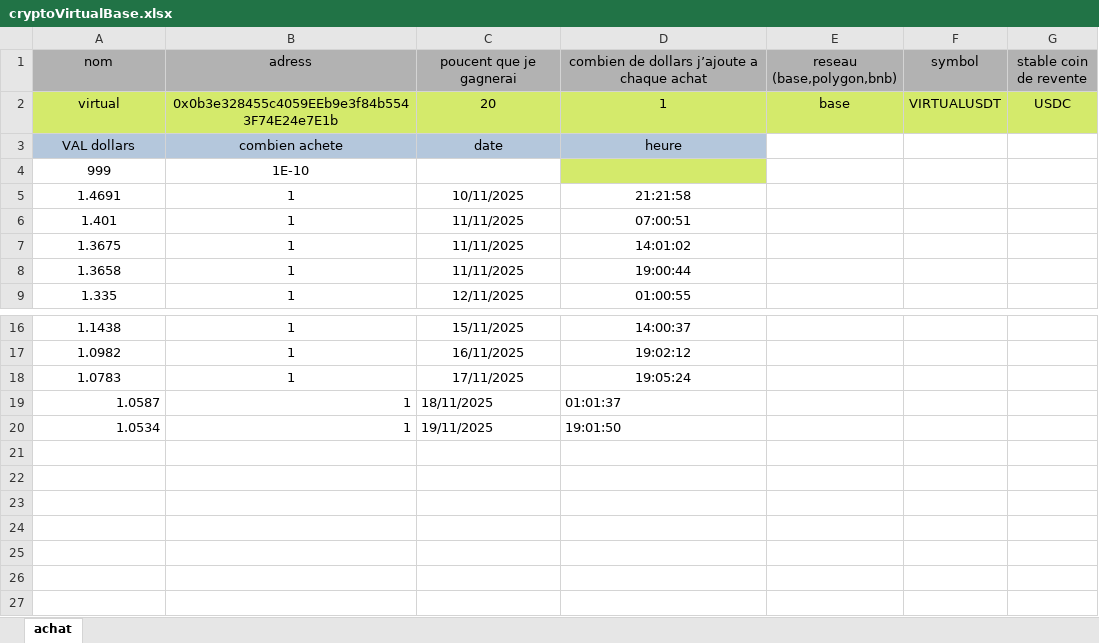
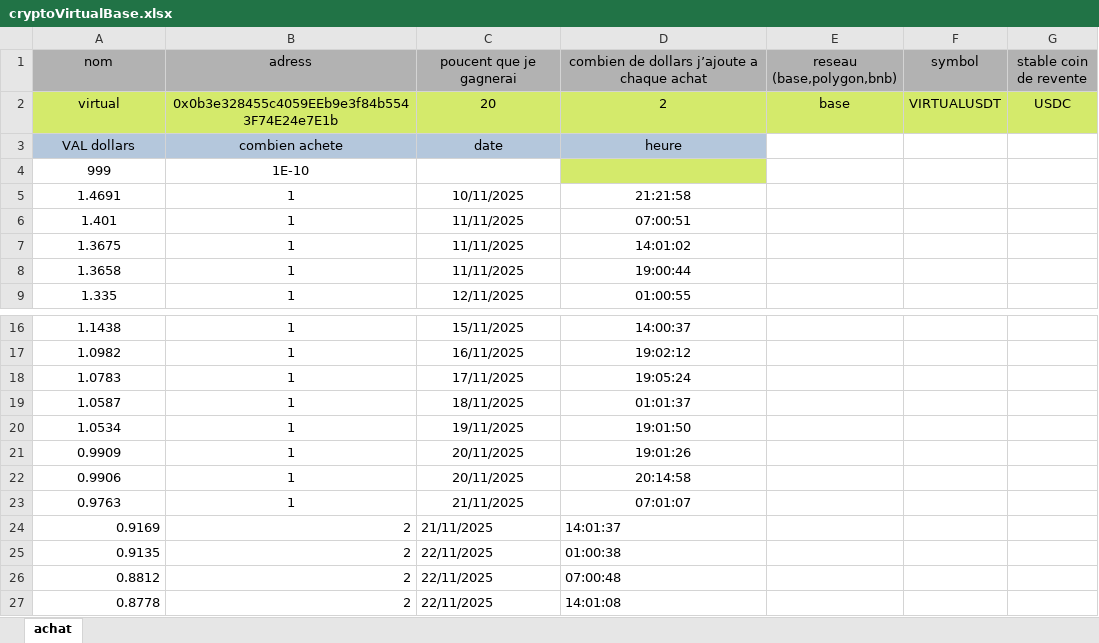
Before and after one commit to nicolascir/Autocoincoin-temporary-release-page, an Excel workbook: exemples/cryptoVirtualBase.xlsx, sheet achat, drawn as a sheet; only a part is shown, gaps mark what is left out; values as stored, in another font and other column widths than the file's, no borders; rows hold the shown columns only; the diff names each change by its address in the sheet, - before the commit and + after, or states it on an @@ line.

```diff
--- a/exemples/cryptoVirtualBase.xlsx (sheet achat)
+++ b/exemples/cryptoVirtualBase.xlsx (sheet achat)
-D2: 1
+D2: 2
-A19:B20 alignment: right
+A19:B20 alignment: center
-C19:D20 alignment: left
+C19:D20 alignment: center
+row 21: 0.9909 | 1 | 20/11/2025 | 19:01:26
+row 22: 0.9906 | 1 | 20/11/2025 | 20:14:58
+row 23: 0.9763 | 1 | 21/11/2025 | 07:01:07
+row 24: 0.9169 | 2 | 21/11/2025 | 14:01:37
+row 25: 0.9135 | 2 | 22/11/2025 | 01:00:38
+row 26: 0.8812 | 2 | 22/11/2025 | 07:00:48
+row 27: 0.8778 | 2 | 22/11/2025 | 14:01:08
```
Also changed, not shown: exemples/cryptoMorphoBase.xlsx, exemples/cryptoPancakeswapBase.xlsx, 13 other files.
